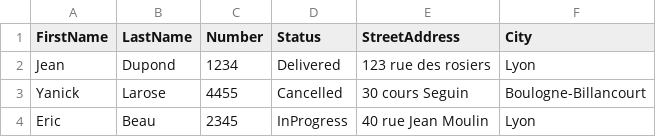
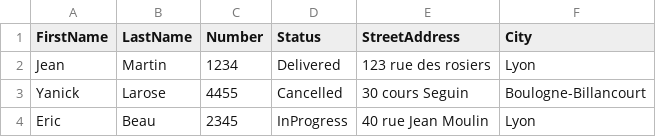
Before and after one commit to ylarose/LiveGO, a CSV file: deliveries.csv, drawn as a sheet.

```diff
--- a/deliveries.csv
+++ b/deliveries.csv
@@ -1,3 +1,3 @@
 FirstName,LastName,Number,Status,StreetAddress,City
-Jean,Dupond,1234,Delivered,123 rue des rosiers,Lyon
+Jean,Martin,1234,Delivered,123 rue des rosiers,Lyon
 Yanick,Larose,4455,Cancelled,30 cours Seguin,Boulogne-Billancourt
```
Also changed, not shown: 3 other files.
